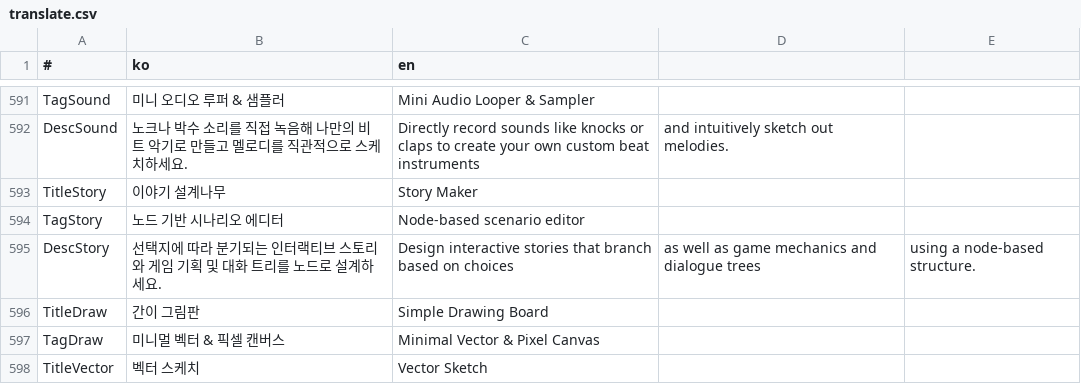
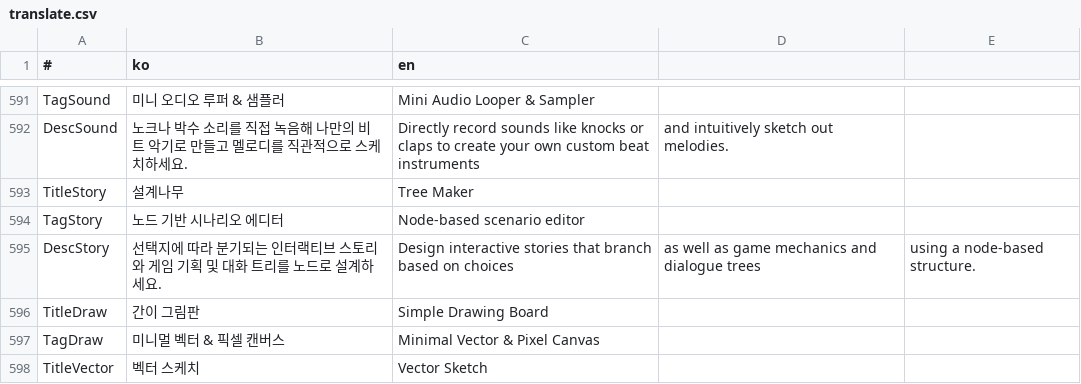
Before and after one commit to is2you2/is2you2.github.io, a CSV file: ember/translate.csv, drawn as a sheet; only a part is shown, gaps mark what is left out.

Commit message:
ember v1.7.18

```diff
--- a/ember/translate.csv
+++ b/ember/translate.csv
@@ -592,3 +592,3 @@ TagSound,미니 오디오 루퍼 & 샘플러,Mini Audio Looper & Sampler
 DescSound,노크나 박수 소리를 직접 녹음해 나만의 비트 악기로 만들고 멜로디를 직관적으로 스케치하세요.,Directly record sounds like knocks or claps to create your own custom beat instruments, and intuitively sketch out melodies.
-TitleStory,이야기 설계나무,Story Maker
+TitleStory,설계나무,Tree Maker
 TagStory,노드 기반 시나리오 에디터,Node-based scenario editor
```
Also changed, not shown: 21 other files.
